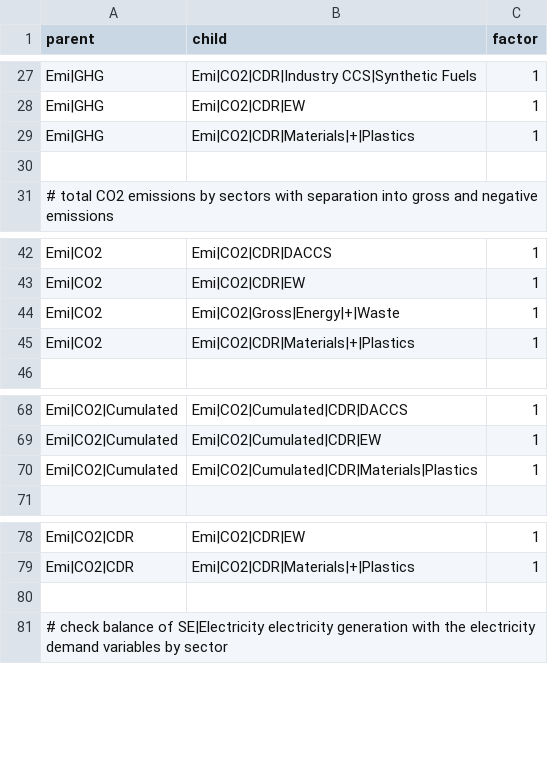
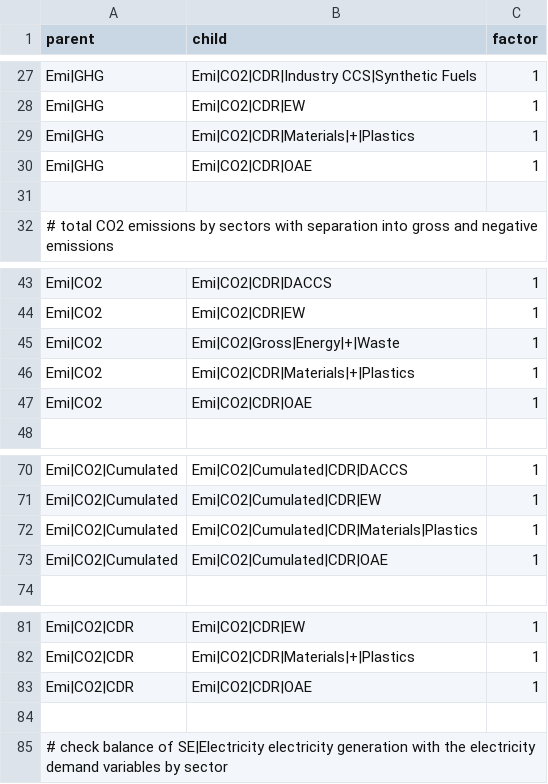
Before and after one commit to tonnrueter/remind2, a CSV file: inst/extdata/additional_summation_checks.csv, drawn as a sheet; only a part is shown, gaps mark what is left out.

```diff
--- a/inst/extdata/additional_summation_checks.csv
+++ b/inst/extdata/additional_summation_checks.csv
@@ -29,2 +29,3 @@ Emi|GHG;Emi|CO2|CDR|EW;1
 Emi|GHG;Emi|CO2|CDR|Materials|+|Plastics;1
+Emi|GHG;Emi|CO2|CDR|OAE;1
 ;;
@@ -45,2 +46,3 @@ Emi|CO2;Emi|CO2|Gross|Energy|+|Waste;1
 Emi|CO2;Emi|CO2|CDR|Materials|+|Plastics;1
+Emi|CO2;Emi|CO2|CDR|OAE;1
 ;;
@@ -70,2 +72,3 @@ Emi|CO2|Cumulated;Emi|CO2|Cumulated|CDR|EW;1
 Emi|CO2|Cumulated;Emi|CO2|Cumulated|CDR|Materials|Plastics;1
+Emi|CO2|Cumulated;Emi|CO2|Cumulated|CDR|OAE;1
 ;;
@@ -79,2 +82,3 @@ Emi|CO2|CDR;Emi|CO2|CDR|EW;1
 Emi|CO2|CDR;Emi|CO2|CDR|Materials|+|Plastics;1
+Emi|CO2|CDR;Emi|CO2|CDR|OAE;1
 ;;
```
Also changed, not shown: 5 other files.
